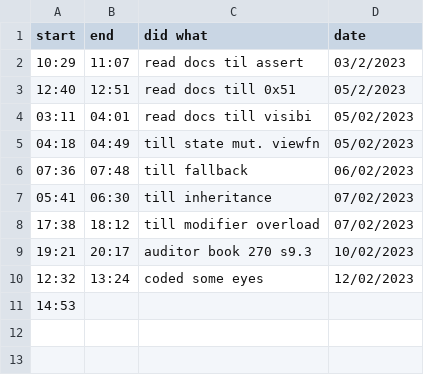
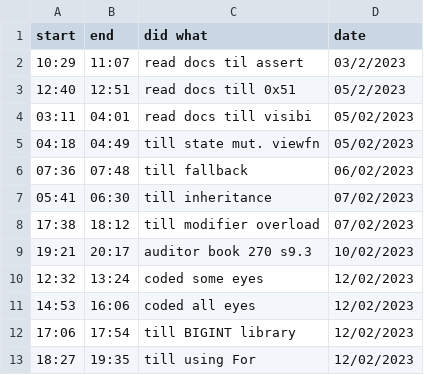
Before and after one commit to JADcooler/web3_notes, a CSV file: progress.csv, drawn as a sheet.

Commit message:
updated progress

```diff
--- a/progress.csv
+++ b/progress.csv
@@ -10,2 +10,4 @@ start, end, did what, date
 12:32,  13:24, coded some eyes	     , 12/02/2023
-14:53,
+14:53,  16:06, coded all eyes        , 12/02/2023
+17:06,  17:54, till BIGINT library   , 12/02/2023
+18:27,  19:35, till using For        , 12/02/2023
```
